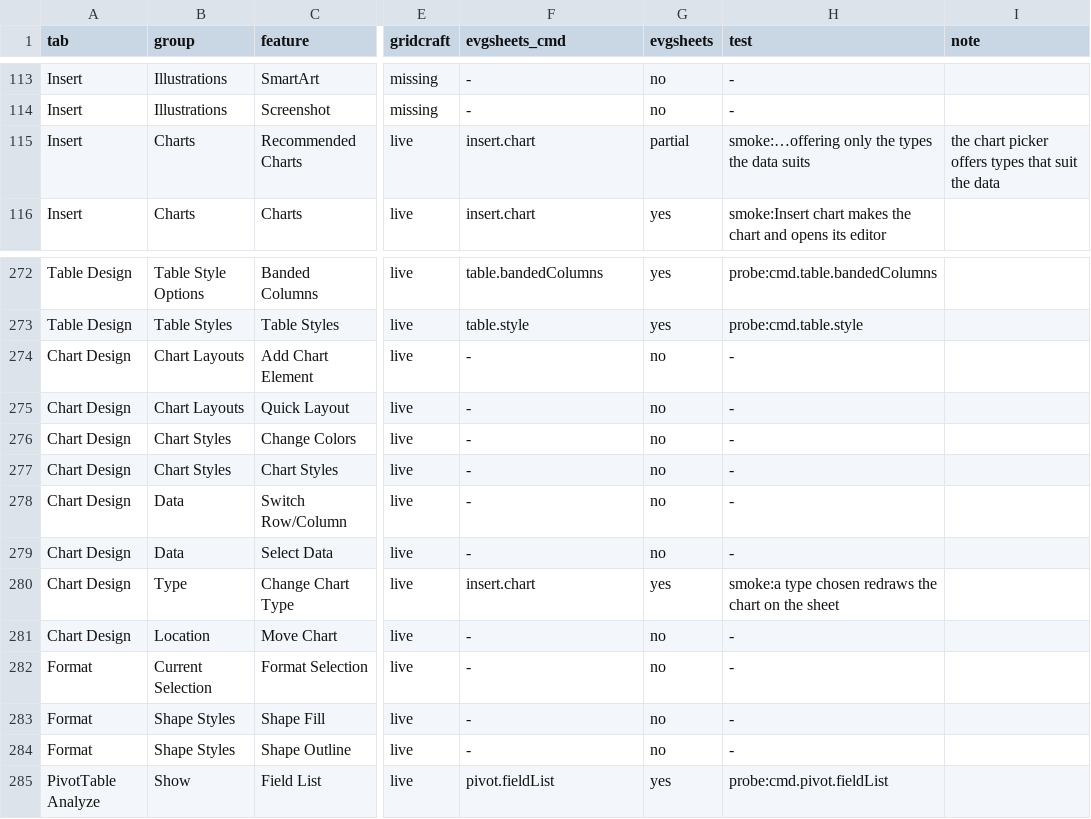
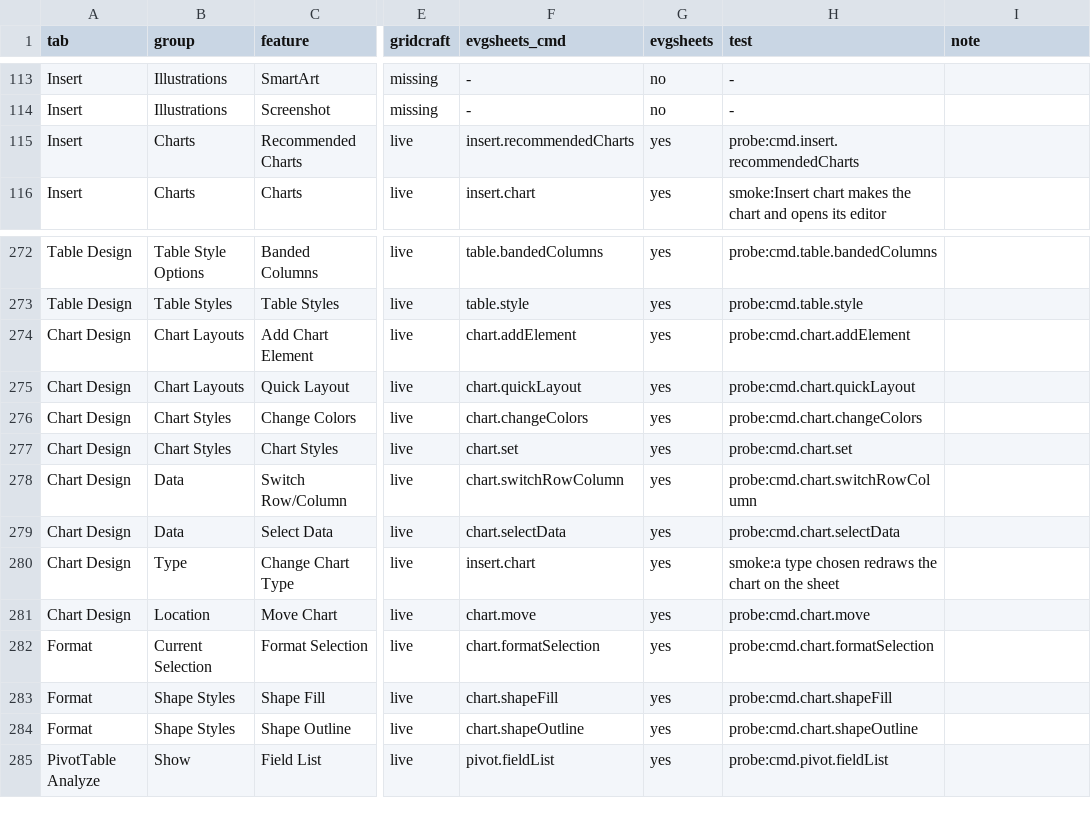
Before and after one commit to terotests/EVGSheets, a TSV file: parity/catalog.tsv, drawn as a sheet; only a part is shown, gaps mark what is left out; the diff names each change by its address in the sheet, - before the commit and + after, or states it on an @@ line.

```diff
--- a/parity/catalog.tsv
+++ b/parity/catalog.tsv
-F115 (evgsheets_cmd): insert.chart
+F115 (evgsheets_cmd): insert.recommendedCharts
-G115 (evgsheets): partial
+G115 (evgsheets): yes
-H115 (test): smoke:…offering only the types the data suits
+H115 (test): probe:cmd.insert.recommendedCharts
-I115 (note): the chart picker offers types that suit the data
+I115 (note): (empty)
-F274 (evgsheets_cmd): -
+F274 (evgsheets_cmd): chart.addElement
-G274:G279 (evgsheets): no
+G274:G279 (evgsheets): yes
-H274 (test): -
+H274 (test): probe:cmd.chart.addElement
-F275 (evgsheets_cmd): -
+F275 (evgsheets_cmd): chart.quickLayout
-H275 (test): -
+H275 (test): probe:cmd.chart.quickLayout
-F276 (evgsheets_cmd): -
+F276 (evgsheets_cmd): chart.changeColors
-H276 (test): -
+H276 (test): probe:cmd.chart.changeColors
-F277 (evgsheets_cmd): -
+F277 (evgsheets_cmd): chart.set
-H277 (test): -
+H277 (test): probe:cmd.chart.set
-F278 (evgsheets_cmd): -
+F278 (evgsheets_cmd): chart.switchRowColumn
-H278 (test): -
+H278 (test): probe:cmd.chart.switchRowColumn
-F279 (evgsheets_cmd): -
+F279 (evgsheets_cmd): chart.selectData
-H279 (test): -
+H279 (test): probe:cmd.chart.selectData
-F281 (evgsheets_cmd): -
+F281 (evgsheets_cmd): chart.move
-G281:G284 (evgsheets): no
+G281:G284 (evgsheets): yes
-H281 (test): -
+H281 (test): probe:cmd.chart.move
-F282 (evgsheets_cmd): -
+F282 (evgsheets_cmd): chart.formatSelection
-H282 (test): -
+H282 (test): probe:cmd.chart.formatSelection
-F283 (evgsheets_cmd): -
+F283 (evgsheets_cmd): chart.shapeFill
-H283 (test): -
+H283 (test): probe:cmd.chart.shapeFill
-F284 (evgsheets_cmd): -
+F284 (evgsheets_cmd): chart.shapeOutline
-H284 (test): -
+H284 (test): probe:cmd.chart.shapeOutline
```
Also changed, not shown: 24 other files.
